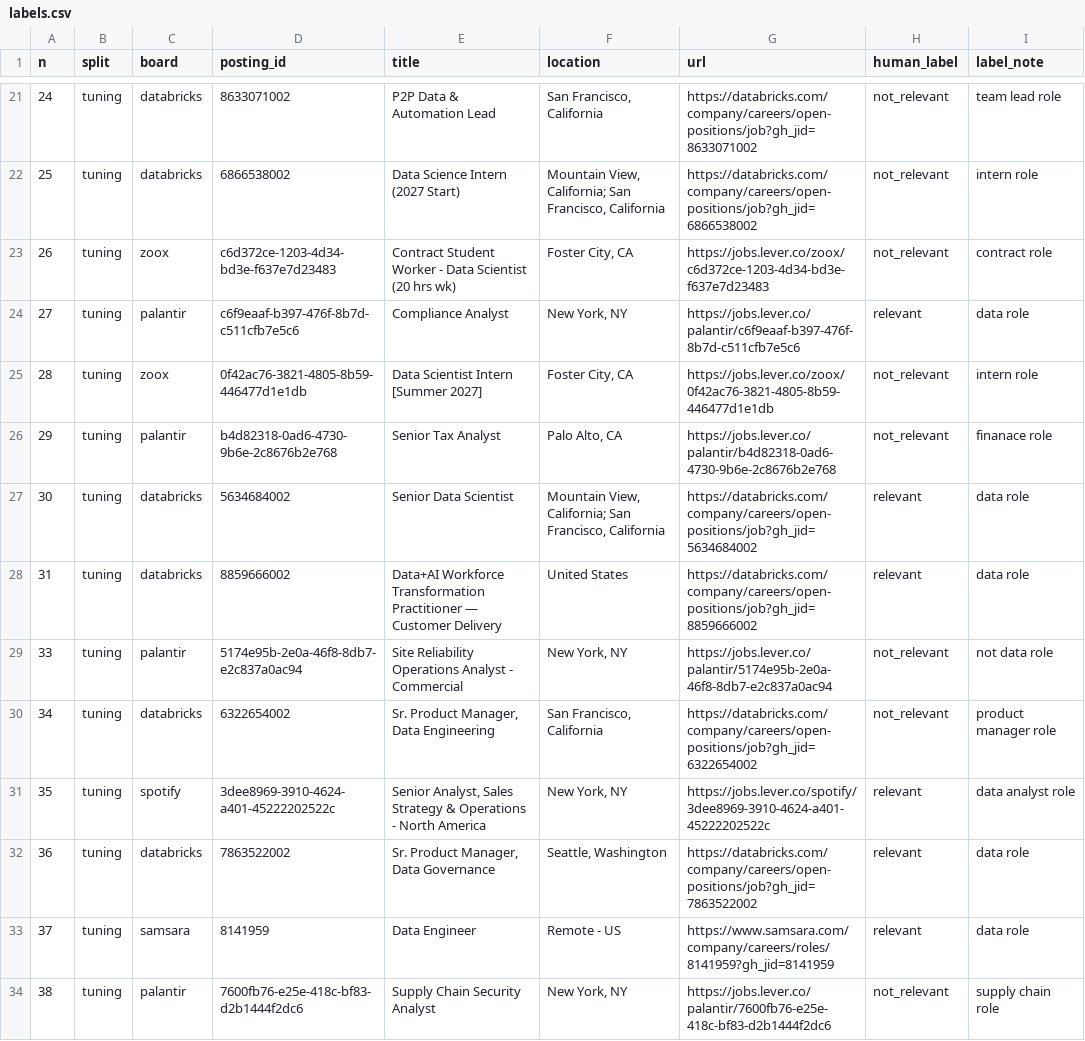
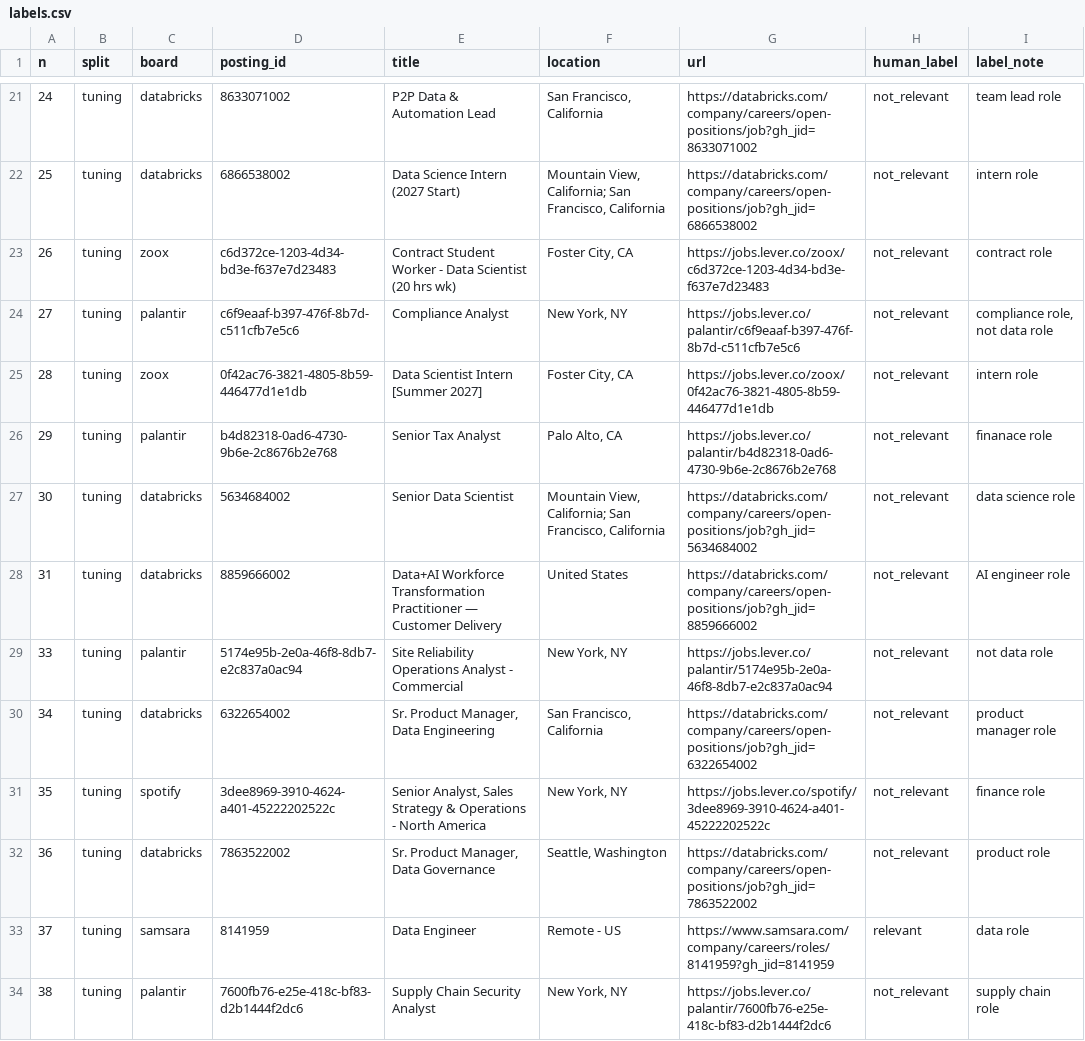
Before and after one commit to nikbearbrown/info-7375-prompt-engineering-for-generative-ai, a CSV file: labels/labels.csv, drawn as a sheet; only a part is shown, gaps mark what is left out; the diff covers the shown part only.

```diff
--- a/labels/labels.csv
+++ b/labels/labels.csv
@@ -23,11 +23,11 @@ n,split,board,posting_id,title,location,url,human_label,label_note
 26,tuning,zoox,c6d372ce-1203-4d34-bd3e-f637e7d23483,Contract Student Worker - Data Scientist (20 hrs wk),"Foster City, CA",https://jobs.lever.co/zoox/c6d372ce-1203-4d34-bd3e-f637e7d23483,not_relevant,contract role
-27,tuning,palantir,c6f9eaaf-b397-476f-8b7d-c511cfb7e5c6,Compliance Analyst,"New York, NY",https://jobs.lever.co/palantir/c6f9eaaf-b397-476f-8b7d-c511cfb7e5c6,relevant,data role
+27,tuning,palantir,c6f9eaaf-b397-476f-8b7d-c511cfb7e5c6,Compliance Analyst,"New York, NY",https://jobs.lever.co/palantir/c6f9eaaf-b397-476f-8b7d-c511cfb7e5c6,not_relevant,"compliance role, not data role"
 28,tuning,zoox,0f42ac76-3821-4805-8b59-446477d1e1db,Data Scientist Intern [Summer 2027],"Foster City, CA",https://jobs.lever.co/zoox/0f42ac76-3821-4805-8b59-446477d1e1db,not_relevant,intern role
 29,tuning,palantir,b4d82318-0ad6-4730-9b6e-2c8676b2e768,Senior Tax Analyst,"Palo Alto, CA",https://jobs.lever.co/palantir/b4d82318-0ad6-4730-9b6e-2c8676b2e768,not_relevant,finanace role
-30,tuning,databricks,5634684002,Senior Data Scientist,"Mountain View, California; San Francisco, California",https://databricks.com/company/careers/open-positions/job?gh_jid=5634684002,relevant,data role
-31,tuning,databricks,8859666002,Data+AI Workforce Transformation Practitioner — Customer Delivery,United States,https://databricks.com/company/careers/open-positions/job?gh_jid=8859666002,relevant,data role
+30,tuning,databricks,5634684002,Senior Data Scientist,"Mountain View, California; San Francisco, California",https://databricks.com/company/careers/open-positions/job?gh_jid=5634684002,not_relevant,data science role
+31,tuning,databricks,8859666002,Data+AI Workforce Transformation Practitioner — Customer Delivery,United States,https://databricks.com/company/careers/open-positions/job?gh_jid=8859666002,not_relevant,AI engineer role
 33,tuning,palantir,5174e95b-2e0a-46f8-8db7-e2c837a0ac94,Site Reliability Operations Analyst - Commercial,"New York, NY",https://jobs.lever.co/palantir/5174e95b-2e0a-46f8-8db7-e2c837a0ac94,not_relevant,not data role
 34,tuning,databricks,6322654002,"Sr. Product Manager, Data Engineering","San Francisco, California",https://databricks.com/company/careers/open-positions/job?gh_jid=6322654002,not_relevant,product manager role
-35,tuning,spotify,3dee8969-3910-4624-a401-45222202522c,"Senior Analyst, Sales Strategy & Operations - North America","New York, NY",https://jobs.lever.co/spotify/3dee8969-3910-4624-a401-45222202522c,relevant,data analyst role
-36,tuning,databricks,7863522002,"Sr. Product Manager, Data Governance","Seattle, Washington",https://databricks.com/company/careers/open-positions/job?gh_jid=7863522002,relevant,data role
+35,tuning,spotify,3dee8969-3910-4624-a401-45222202522c,"Senior Analyst, Sales Strategy & Operations - North America","New York, NY",https://jobs.lever.co/spotify/3dee8969-3910-4624-a401-45222202522c,not_relevant,finance role
+36,tuning,databricks,7863522002,"Sr. Product Manager, Data Governance","Seattle, Washington",https://databricks.com/company/careers/open-positions/job?gh_jid=7863522002,not_relevant,product role
 37,tuning,samsara,8141959,Data Engineer,Remote - US,https://www.samsara.com/company/careers/roles/8141959?gh_jid=8141959,relevant,data role
```
Also changed, not shown: 12 edited cells elsewhere in this file, 1 other file.
